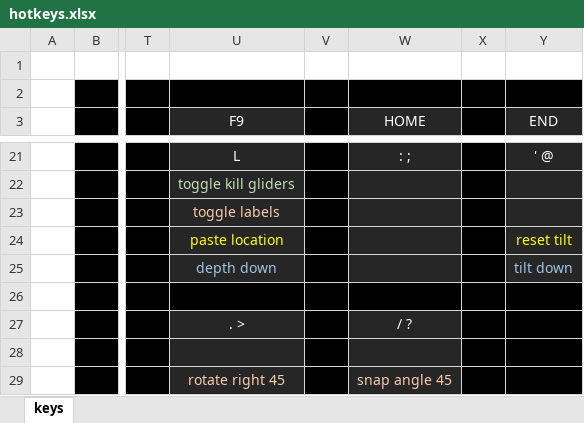
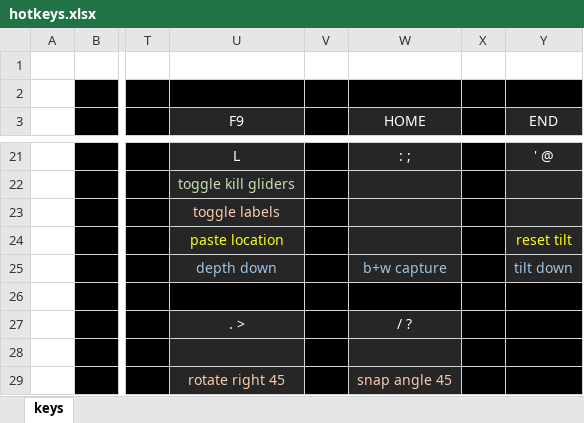
Before and after one commit to rowett/lifeviewer, an Excel workbook: images/hotkeys.xlsx, sheet keys, drawn as a sheet; only a part is shown, gaps mark what is left out; values as stored, in another font and other column widths than the file's, no borders; the diff names each change by its address in the sheet, - before the commit and + after, or states it on an @@ line.

```diff
--- a/images/hotkeys.xlsx (sheet keys)
+++ b/images/hotkeys.xlsx (sheet keys)
-W25 (HOME): (empty)
+W25 (HOME): b+w capture
```
Also changed, not shown: 7 other files.
